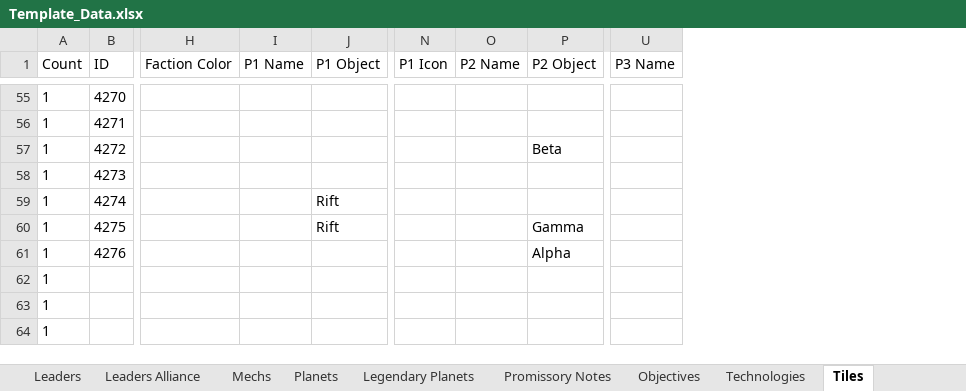
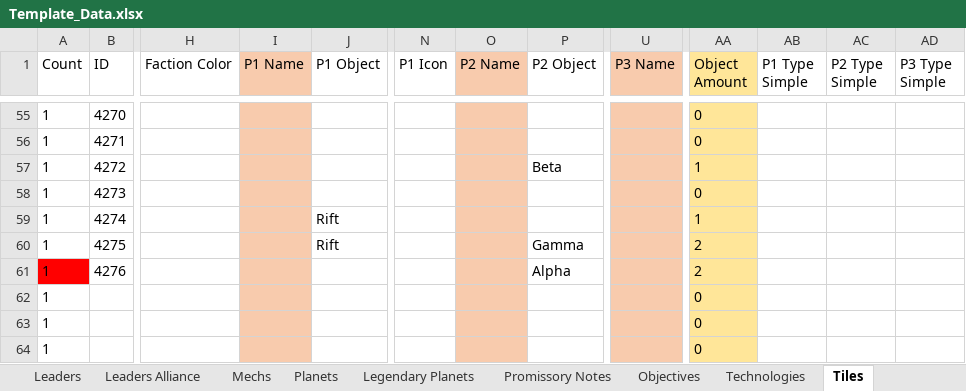
Before and after one commit to ZhenjaMax/TI4Templates, an Excel workbook: Template_Data.xlsx, sheet Tiles, drawn as a sheet; only a part is shown, gaps mark what is left out; values as stored, in another font and other column widths than the file's, no borders; the diff covers the shown part only; the diff names each change by its address in the sheet, - before the commit and + after, or states it on an @@ line.

Commit message:
Tiles WIP 4

```diff
--- a/Template_Data.xlsx (sheet Tiles)
+++ b/Template_Data.xlsx (sheet Tiles)
+column AA (Object Amount), rows 55-64: 0 | 0 | 1 | 0 | 1 | 2 | 2 | 0 | 0 | 0
+column AB (P1 Type Simple), empty
+column AC (P2 Type Simple), empty
+column AD (P3 Type Simple), empty
-I1:I64 fill: none
+I1:I64 fill: #F8CBAD
-O1:O64 fill: none
+O1:O64 fill: #F8CBAD
-U1:U64 fill: none
+U1:U64 fill: #F8CBAD
-A61 fill: none
+A61 fill: #FF0000
```
Also changed, not shown: cell formats elsewhere in this sheet, 11 other files.
